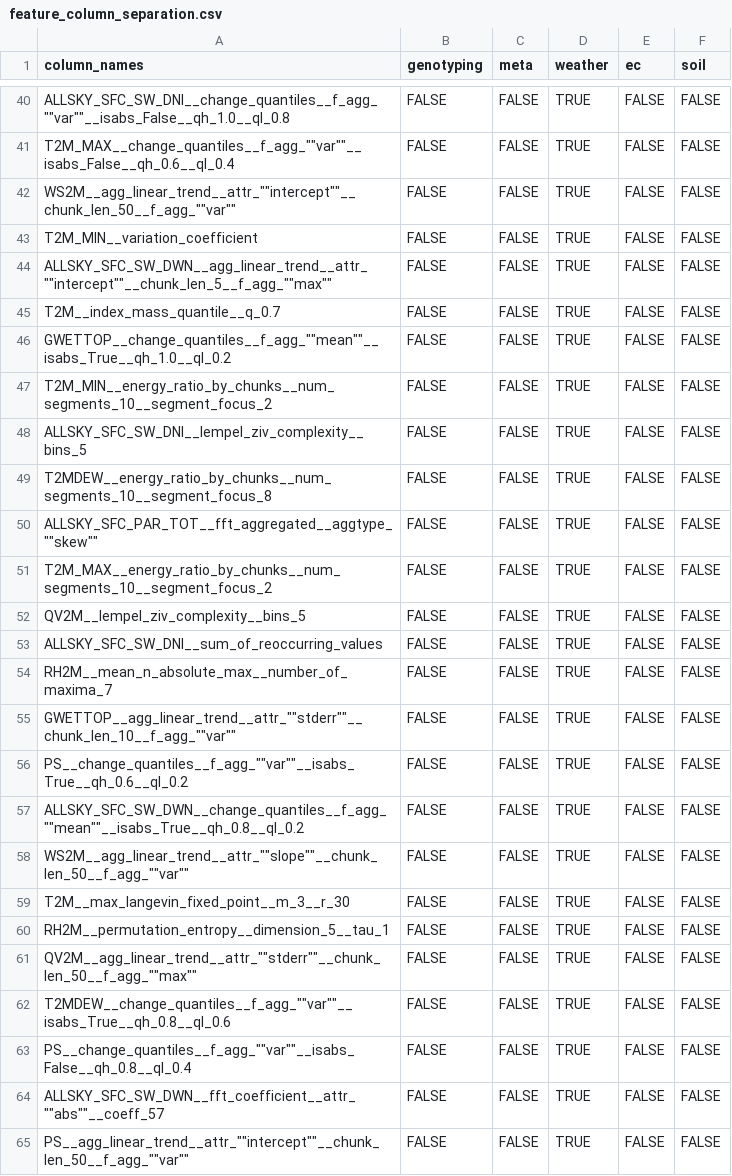
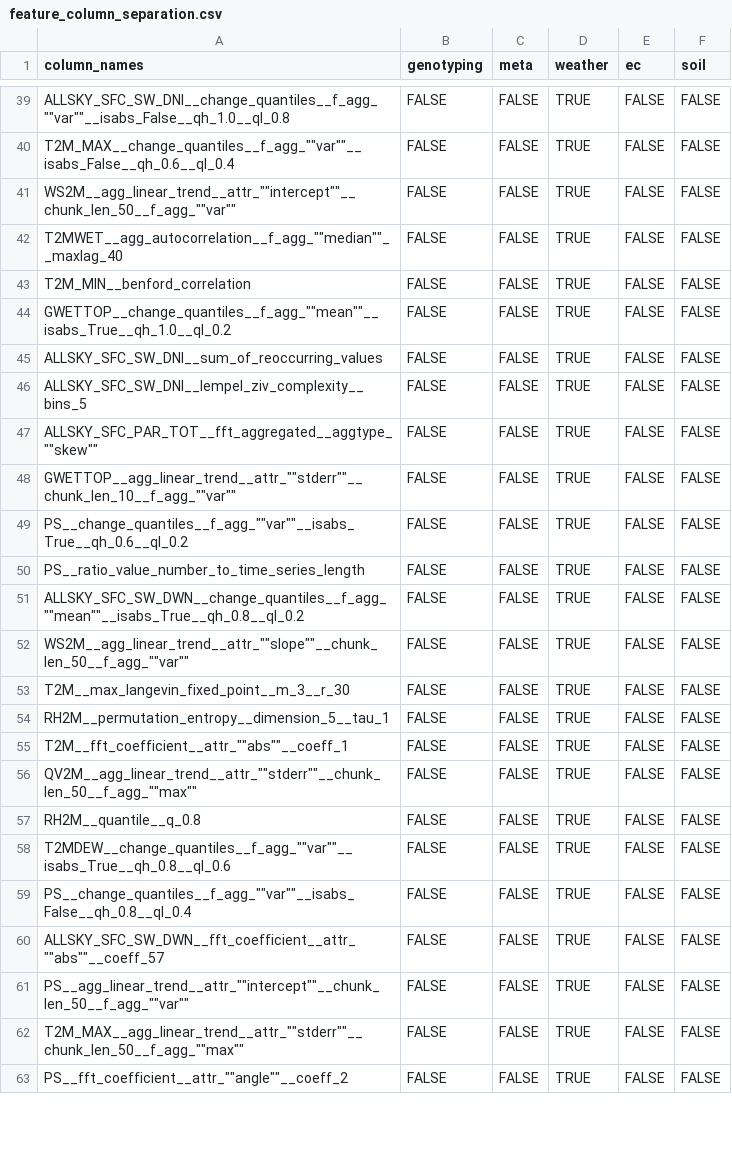
Before and after one commit to robertkhu/maize_gxe, a CSV file: analysis/feature_column_separation.csv, drawn as a sheet; only a part is shown, gaps mark what is left out; the shorter side is filled out with more unchanged rows; removed rows and columns are numbered as before the commit, all else as after; the diff covers the shown part only; the diff names each change by its address in the sheet, - before the commit and + after, or states it on an @@ line.

Commit message:
Add files via upload

```diff
--- a/analysis/feature_column_separation.csv
+++ b/analysis/feature_column_separation.csv
-row 43: T2M_MIN__variation_coefficient | FALSE | FALSE | TRUE | FALSE | FALSE
-A42 (column_names): ALLSKY_SFC_SW_DWN__agg_linear_trend__attr_""intercept""__chunk_len_5__f_agg_""max""
+A42 (column_names): T2MWET__agg_autocorrelation__f_agg_""median""__maxlag_40
-A43 (column_names): T2M__index_mass_quantile__q_0.7
+A43 (column_names): T2M_MIN__benford_correlation
-A45 (column_names): T2M_MIN__energy_ratio_by_chunks__num_segments_10__segment_focus_2
+A45 (column_names): ALLSKY_SFC_SW_DNI__sum_of_reoccurring_values
-row 49: T2MDEW__energy_ratio_by_chunks__num_segments_10__segment_focus_8 | FALSE | FALSE | TRUE | FALSE | FALSE
-row 51: T2M_MAX__energy_ratio_by_chunks__num_segments_10__segment_focus_2 | FALSE | FALSE | TRUE | FALSE | FALSE
-row 52: QV2M__lempel_ziv_complexity__bins_5 | FALSE | FALSE | TRUE | FALSE | FALSE
-row 53: ALLSKY_SFC_SW_DNI__sum_of_reoccurring_values | FALSE | FALSE | TRUE | FALSE | FALSE
-row 54: RH2M__mean_n_absolute_max__number_of_maxima_7 | FALSE | FALSE | TRUE | FALSE | FALSE
+row 50: PS__ratio_value_number_to_time_series_length | FALSE | FALSE | TRUE | FALSE | FALSE
+row 55: T2M__fft_coefficient__attr_""abs""__coeff_1 | FALSE | FALSE | TRUE | FALSE | FALSE
+row 57: RH2M__quantile__q_0.8 | FALSE | FALSE | TRUE | FALSE | FALSE
```
Also changed, not shown: 6 added rows, 5 removed rows, 1 moved row and 10 edited cells elsewhere in this file.
